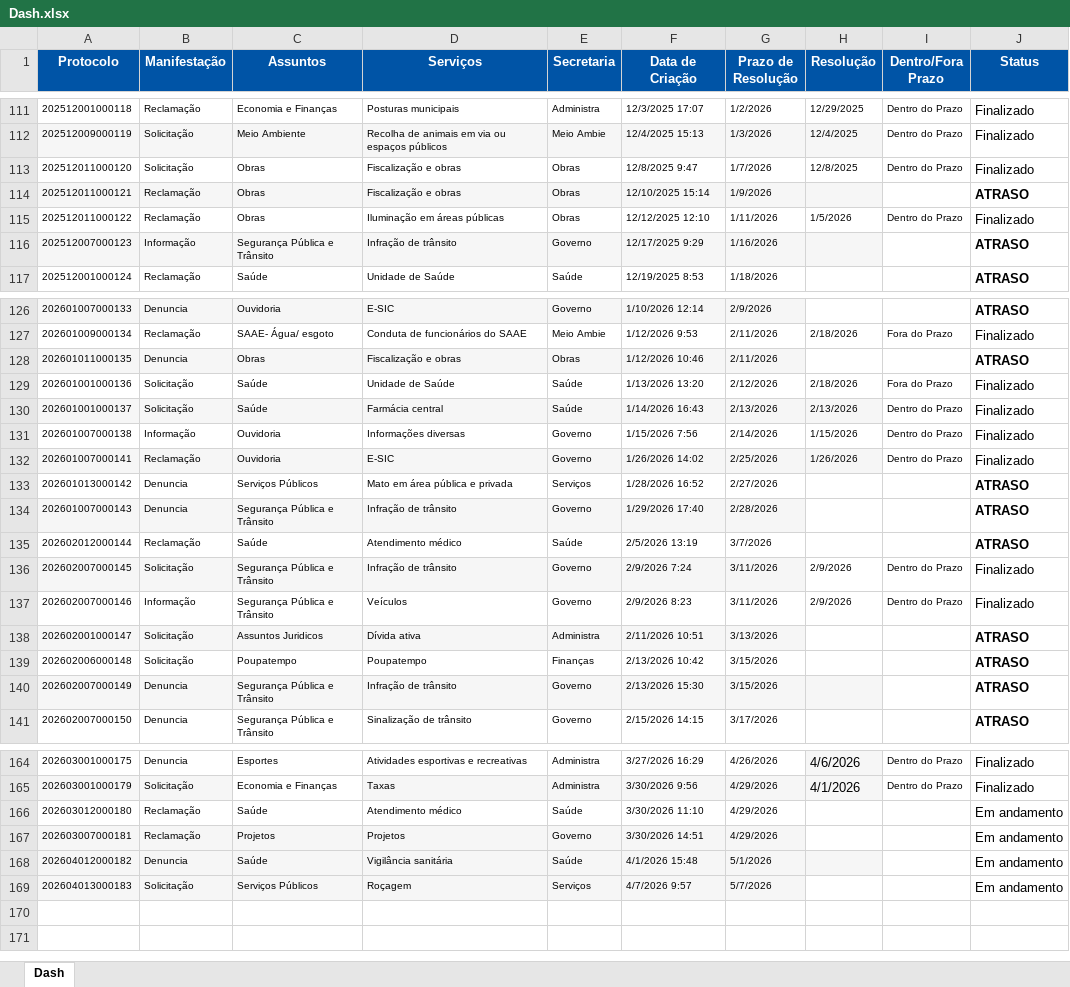
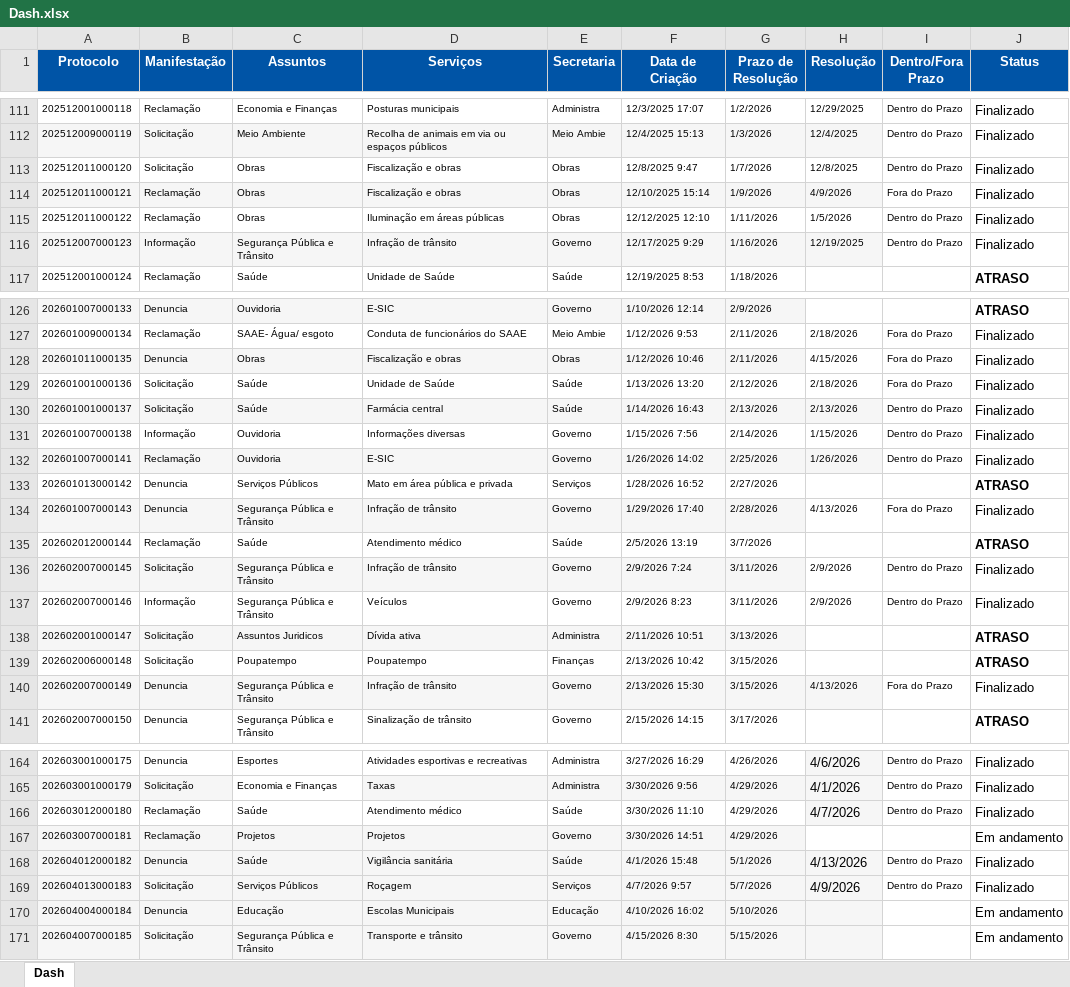
Before and after one commit to ouvidoriacord/ouvidoria-dashboard, an Excel workbook: Dash.xlsx, sheet Dash, drawn as a sheet; only a part is shown, gaps mark what is left out; values as stored, in another font and other column widths than the file's, no borders; the diff covers the shown part only; the diff names each change by its address in the sheet, - before the commit and + after, or states it on an @@ line.

```diff
--- a/Dash.xlsx (sheet Dash)
+++ b/Dash.xlsx (sheet Dash)
-H114 (Resolução): (empty)
+H114 (Resolução): 4/9/2026
-I114 (Dentro/Fora Prazo): (empty)
+I114 (Dentro/Fora Prazo): Fora do Prazo
-J114 (Status): ATRASO
+J114 (Status): Finalizado
-J114 bold: on
+J114 bold: off
-H116 (Resolução): (empty)
+H116 (Resolução): 12/19/2025
-I116 (Dentro/Fora Prazo): (empty)
+I116 (Dentro/Fora Prazo): Dentro do Prazo
-J116 (Status): ATRASO
+J116 (Status): Finalizado
-J116 bold: on
+J116 bold: off
-H128 (Resolução): (empty)
+H128 (Resolução): 4/15/2026
-I128 (Dentro/Fora Prazo): (empty)
+I128 (Dentro/Fora Prazo): Fora do Prazo
-J128 (Status): ATRASO
+J128 (Status): Finalizado
-J128 bold: on
+J128 bold: off
-H134 (Resolução): (empty)
+H134 (Resolução): 4/13/2026
-I134 (Dentro/Fora Prazo): (empty)
+I134 (Dentro/Fora Prazo): Fora do Prazo
-J134 (Status): ATRASO
+J134 (Status): Finalizado
-J134 bold: on
+J134 bold: off
-H140 (Resolução): (empty)
+H140 (Resolução): 4/13/2026
-I140 (Dentro/Fora Prazo): (empty)
+I140 (Dentro/Fora Prazo): Fora do Prazo
-J140 (Status): ATRASO
+J140 (Status): Finalizado
-J140 bold: on
+J140 bold: off
-H166 (Resolução): (empty)
+H166 (Resolução): 4/7/2026
-H166 fill: none
+H166 fill: #F6F6F6
-I166 (Dentro/Fora Prazo): (empty)
+I166 (Dentro/Fora Prazo): Dentro do Prazo
-J166 (Status): Em andamento
+J166 (Status): Finalizado
-H168 (Resolução): (empty)
+H168 (Resolução): 4/13/2026
-I168:I169 (Dentro/Fora Prazo): (empty)
+I168:I169 (Dentro/Fora Prazo): Dentro do Prazo
-J168:J169 (Status): Em andamento
+J168:J169 (Status): Finalizado
-H169 (Resolução): (empty)
+H169 (Resolução): 4/9/2026
-H169 fill: none
+H169 fill: #F6F6F6
+row 170: 202604004000184 | Denuncia | Educação | Escolas Municipais | Educação | 4/10/2026 16:02 | 5/10/2026 |  |  | Em andamento
+row 171: 202604007000185 | Solicitação | Segurança Pública e Trânsito | Transporte e trânsito | Governo | 4/15/2026 8:30 | 5/15/2026 |  |  | Em andamento
```
Also changed, not shown: 3 edited cells and cell formats elsewhere in this sheet, 3 other files.
